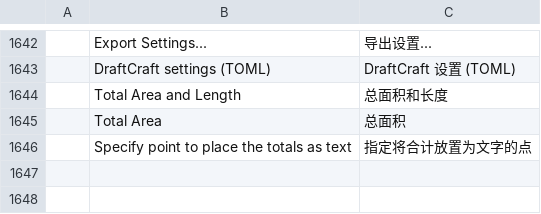
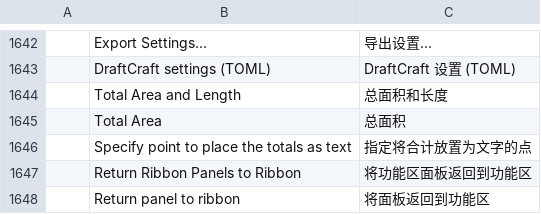
Before and after one commit to Alan-Currall/DraftCraft, a TSV file: crates/ui-egui/src/i18n/zh.tsv, drawn as a sheet; only a part is shown, gaps mark what is left out; the diff names each change by its address in the sheet, - before the commit and + after, or states it on an @@ line.

```diff
--- a/crates/ui-egui/src/i18n/zh.tsv
+++ b/crates/ui-egui/src/i18n/zh.tsv
+row 1647:  | Return Ribbon Panels to Ribbon | 将功能区面板返回到功能区
+row 1648:  | Return panel to ribbon | 将面板返回到功能区
```
Also changed, not shown: crates/ui-egui/src/i18n/it.tsv, 3 other files.
